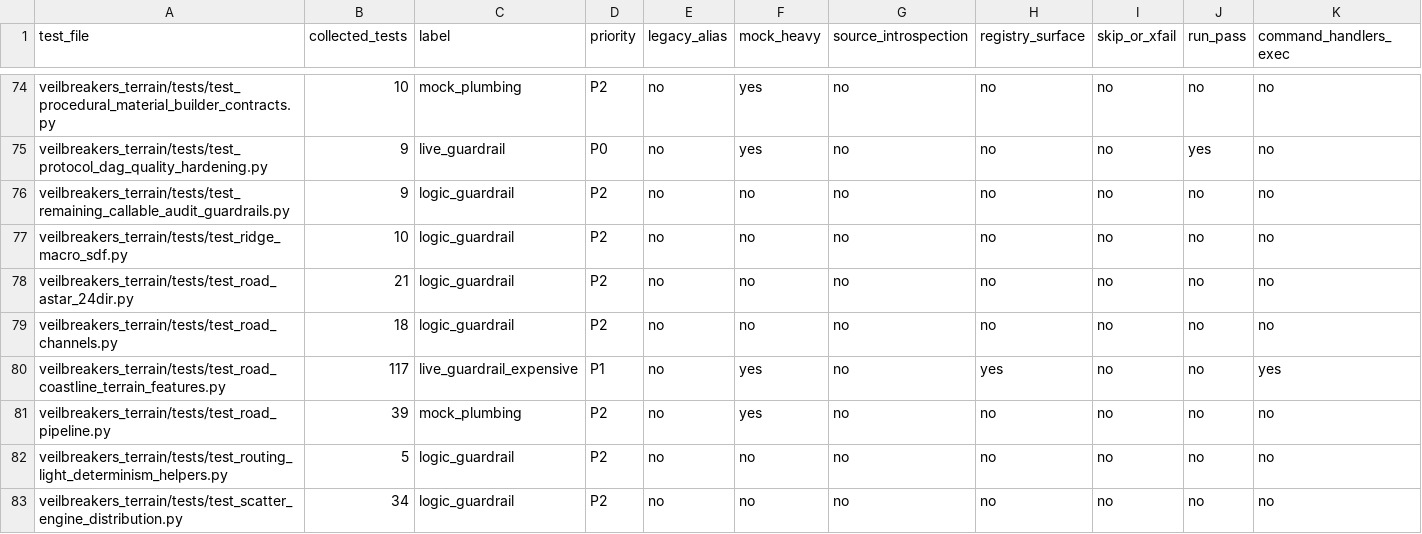
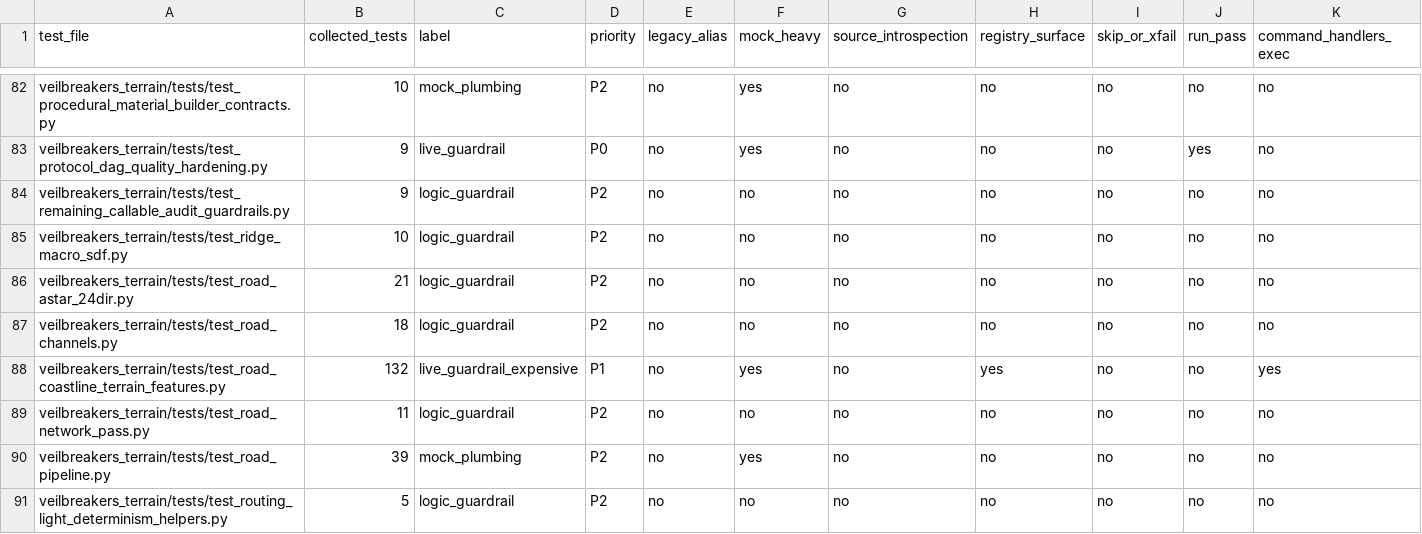
Before and after one commit to Sharks820/veilbreakers-terrain, a CSV file: output/spreadsheet/TEST_GUARDRAIL_AUDIT_2026_04_19.csv, drawn as a sheet; only a part is shown, gaps mark what is left out; the shorter side is filled out with more unchanged rows; addresses are those after the commit; rows hold the shown columns only; the diff covers the shown part only; the diff names each change by its address in the sheet, - before the commit and + after, or states it on an @@ line.

```diff
--- a/output/spreadsheet/TEST_GUARDRAIL_AUDIT_2026_04_19.csv
+++ b/output/spreadsheet/TEST_GUARDRAIL_AUDIT_2026_04_19.csv
-B88 (collected_tests): 117
+B88 (collected_tests): 132
+row 89: veilbreakers_terrain/tests/test_road_network_pass.py | 11 | logic_guardrail | P2 | no | no | no | no | no | no | no
```
Also changed, not shown: 11 added rows and 9 edited cells elsewhere in this file, 31 other files.
